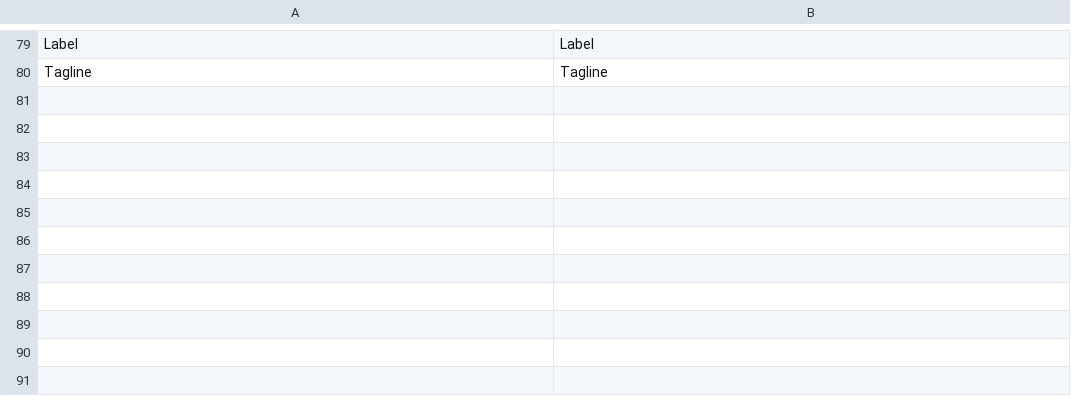
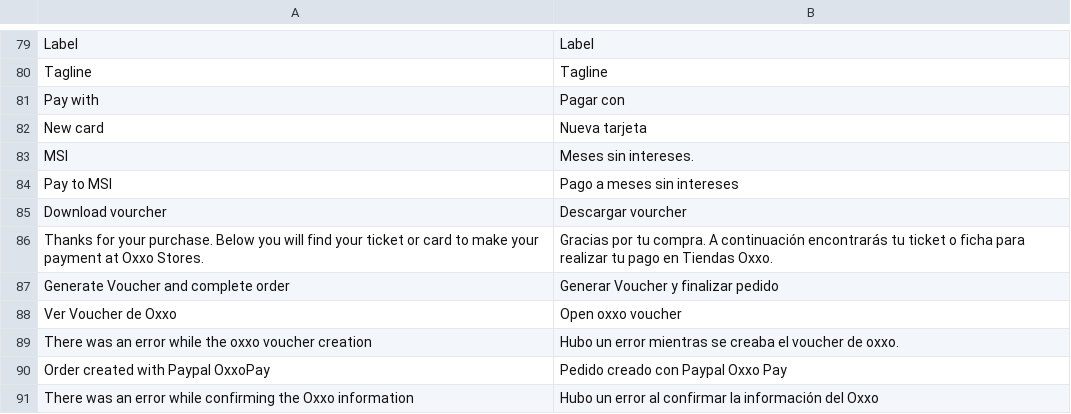
Before and after one commit to qbo-tech/magento2-paypal-commerce-platform, a CSV file: i18n/es_ES.csv, drawn as a sheet; only a part is shown, gaps mark what is left out.

Commit message:
[paypaloxxo] Fix exception with safari

```diff
--- a/i18n/es_ES.csv
+++ b/i18n/es_ES.csv
@@ -80 +80,12 @@ Label,Label
 Tagline,Tagline
+Pay with,Pagar con
+New card, Nueva tarjeta
+MSI,Meses sin intereses.
+Pay to MSI,Pago a meses sin intereses
+Download vourcher,Descargar vourcher
+Thanks for your purchase. Below you will find your ticket or card to make your payment at Oxxo Stores.,Gracias por tu compra. A continuación encontrarás tu ticket o ficha para realizar tu pago en Tiendas Oxxo.
+Generate Voucher and complete order,Generar Voucher y finalizar pedido
+Ver Voucher de Oxxo,Open oxxo voucher
+There was an error while the oxxo voucher creation,Hubo un error mientras se creaba el voucher de oxxo.
+Order created with Paypal OxxoPay,Pedido creado con Paypal Oxxo Pay
+"There was an error while confirming the Oxxo information","Hubo un error al confirmar la información del Oxxo"
```
Also changed, not shown: i18n/es_MX.csv, 2 other files.
